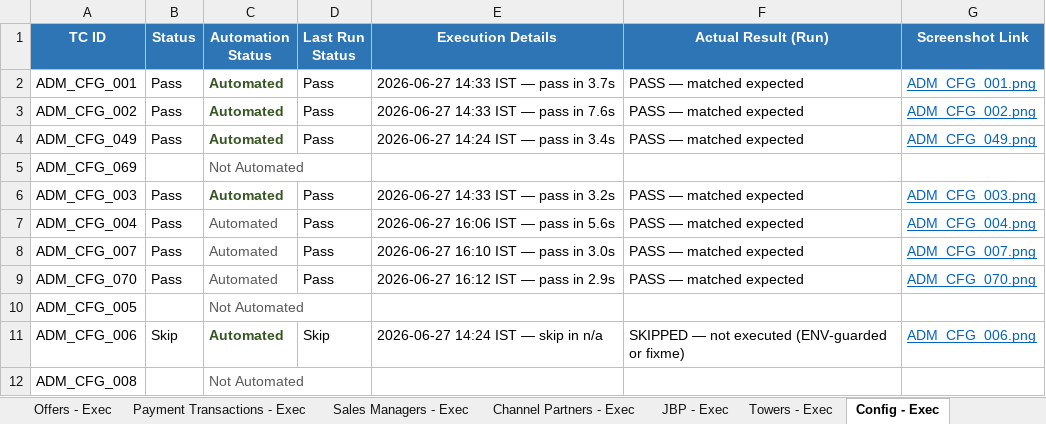
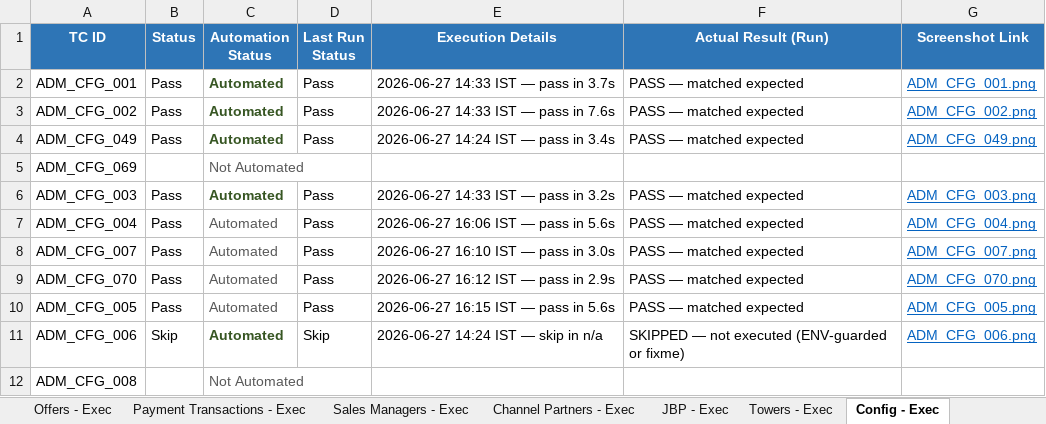
Before and after one commit to Anjalijha2/AI-Automation-hoabl, an Excel workbook: manual-qa-repository/07-execution/TestCases-AdminPortal.xlsx, sheet Config - Exec, drawn as a sheet; only a part is shown; values as stored, in another font and other column widths than the file's, no borders; the diff names each change by its address in the sheet, - before the commit and + after, or states it on an @@ line.

```diff
--- a/manual-qa-repository/07-execution/TestCases-AdminPortal.xlsx (sheet Config - Exec)
+++ b/manual-qa-repository/07-execution/TestCases-AdminPortal.xlsx (sheet Config - Exec)
-B10 (Status): (empty)
+B10 (Status): Pass
-C10 (Automation Status): Not Automated
+C10 (Automation Status): Automated
-D10 (Last Run Status): (empty)
+D10 (Last Run Status): Pass
-E10 (Execution Details): (empty)
+E10 (Execution Details): 2026-06-27 16:15 IST — pass in 5.6s
-F10 (Actual Result (Run)): (empty)
+F10 (Actual Result (Run)): PASS — matched expected
-G10 (Screenshot Link): (empty)
+G10 (Screenshot Link): ADM_CFG_005.png
```
Also changed, not shown: sheet Config - Master, 1 other file.
